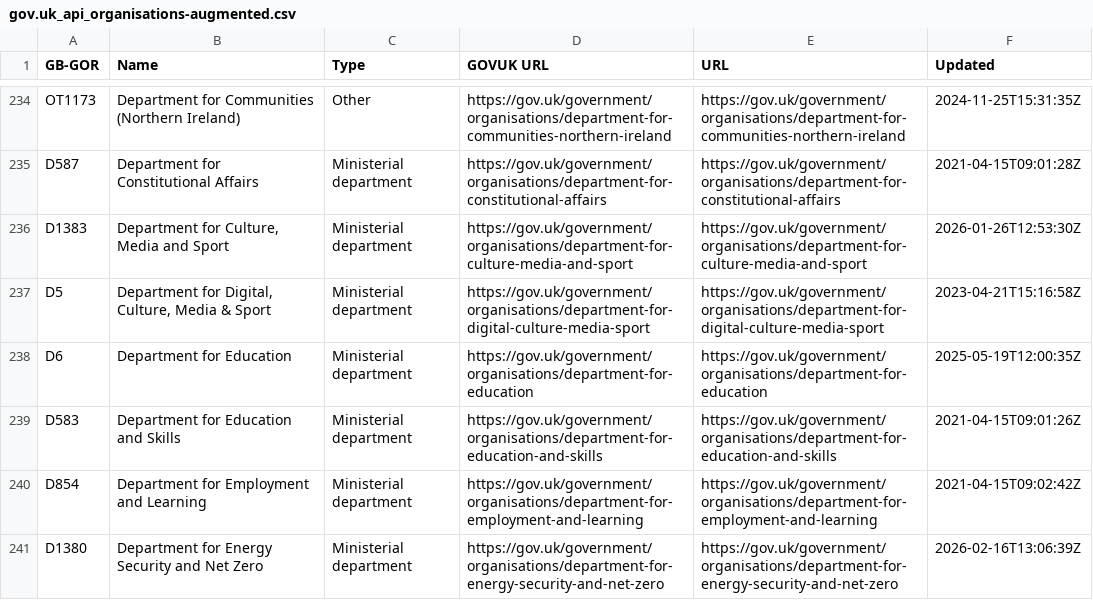
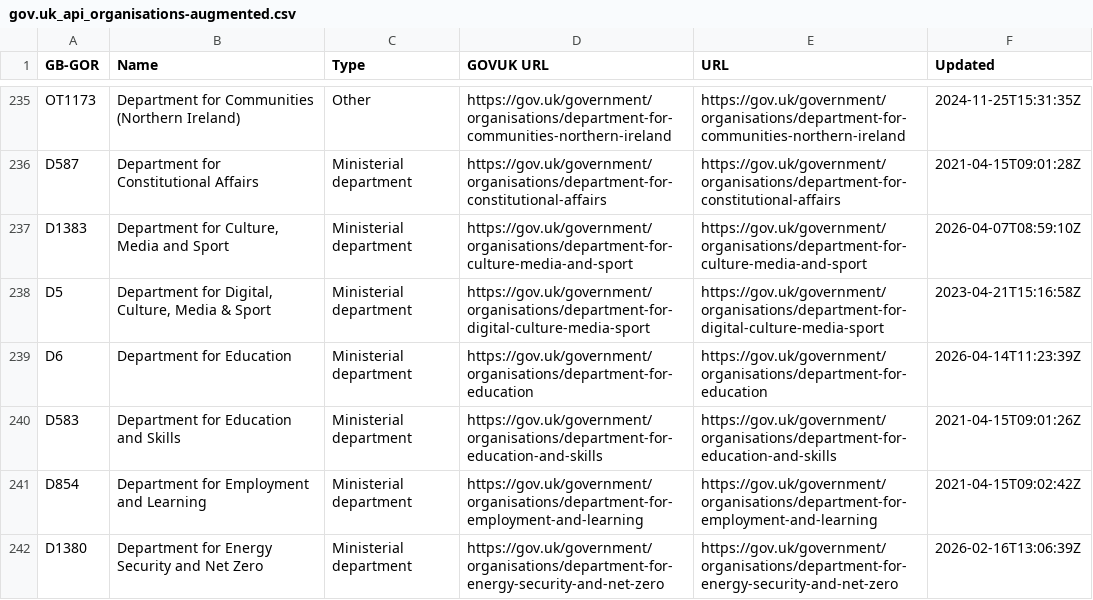
Before and after one commit to odileeds/uk-government-organisations, a CSV file: gov.uk_api_organisations-augmented.csv, drawn as a sheet; only a part is shown, gaps mark what is left out; the diff covers the shown part only.

```diff
--- a/gov.uk_api_organisations-augmented.csv
+++ b/gov.uk_api_organisations-augmented.csv
@@ -235,5 +236,5 @@ OT1173,"Department for Communities (Northern Ireland)",Other,https://gov.uk/gove
 D587,"Department for Constitutional Affairs",Ministerial department,https://gov.uk/government/organisations/department-for-constitutional-affairs,https://gov.uk/government/organisations/department-for-constitutional-affairs,2021-04-15T09:01:28Z
-D1383,"Department for Culture, Media and Sport",Ministerial department,https://gov.uk/government/organisations/department-for-culture-media-and-sport,https://gov.uk/government/organisations/department-for-culture-media-and-sport,2026-01-26T12:53:30Z
+D1383,"Department for Culture, Media and Sport",Ministerial department,https://gov.uk/government/organisations/department-for-culture-media-and-sport,https://gov.uk/government/organisations/department-for-culture-media-and-sport,2026-04-07T08:59:10Z
 D5,"Department for Digital, Culture, Media & Sport",Ministerial department,https://gov.uk/government/organisations/department-for-digital-culture-media-sport,https://gov.uk/government/organisations/department-for-digital-culture-media-sport,2023-04-21T15:16:58Z
-D6,"Department for Education",Ministerial department,https://gov.uk/government/organisations/department-for-education,https://gov.uk/government/organisations/department-for-education,2025-05-19T12:00:35Z
+D6,"Department for Education",Ministerial department,https://gov.uk/government/organisations/department-for-education,https://gov.uk/government/organisations/department-for-education,2026-04-14T11:23:39Z
 D583,"Department for Education and Skills",Ministerial department,https://gov.uk/government/organisations/department-for-education-and-skills,https://gov.uk/government/organisations/department-for-education-and-skills,2021-04-15T09:01:26Z
```
Also changed, not shown: 3 added rows, 4 removed rows and 36 edited cells elsewhere in this file, gov.uk_api_organisations-augmented.tsv, gov.uk_government_organisations-augmented.csv, 6 other files.
